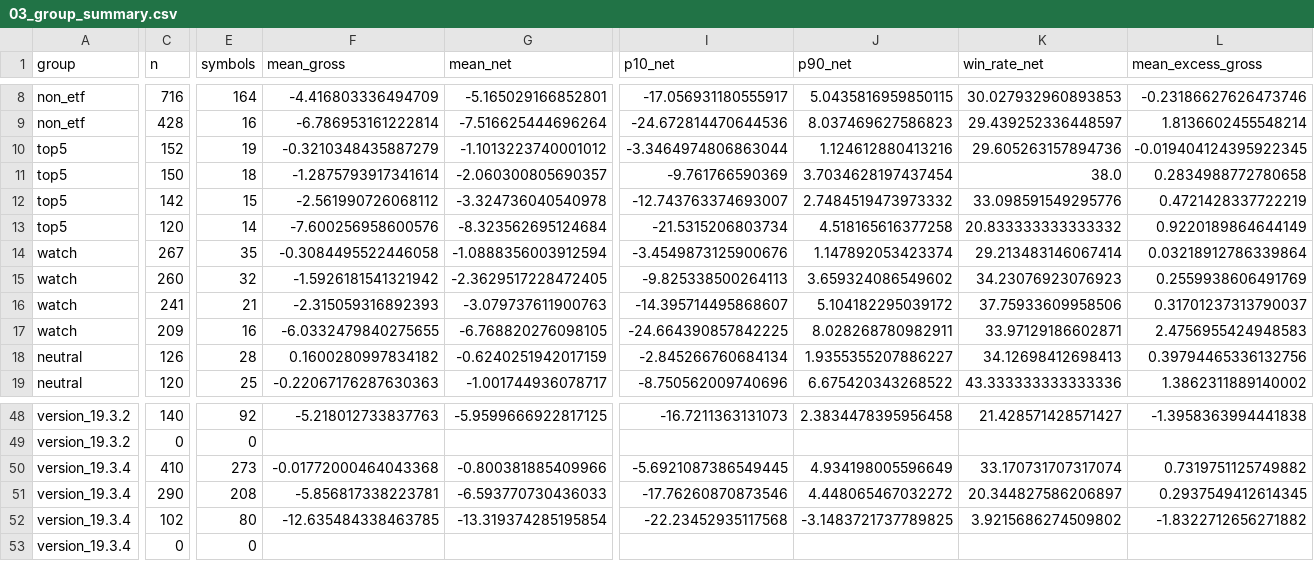
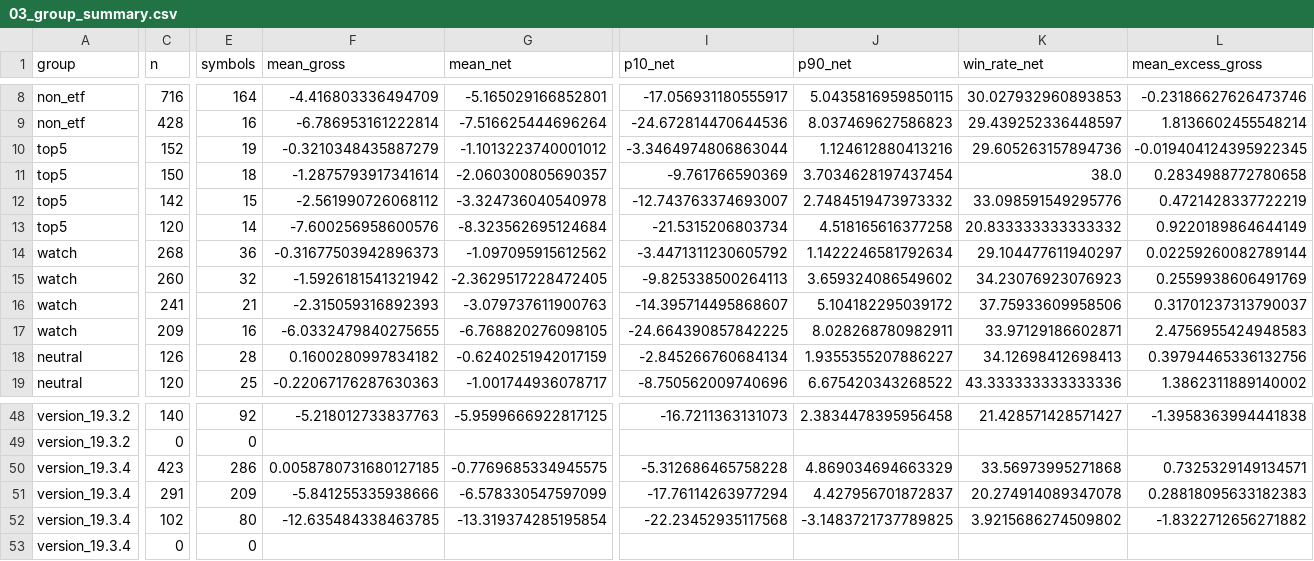
Before and after one commit to flyree140/GPT_stocklab, a CSV file: data/evaluation/03_group_summary.csv, drawn as a sheet; only a part is shown, gaps mark what is left out; the diff covers the shown part only; the diff names each change by its address in the sheet, - before the commit and + after, or states it on an @@ line.

```diff
--- a/data/evaluation/03_group_summary.csv
+++ b/data/evaluation/03_group_summary.csv
-C14 (n): 267
+C14 (n): 268
-E14 (symbols): 35
+E14 (symbols): 36
-F14 (mean_gross): -0.3084495522446058
+F14 (mean_gross): -0.31677503942896373
-G14 (mean_net): -1.0888356003912594
+G14 (mean_net): -1.097095915612562
-I14 (p10_net): -3.4549873125900676
+I14 (p10_net): -3.4471311230605792
-J14 (p90_net): 1.147892053423374
+J14 (p90_net): 1.1422246581792634
-K14 (win_rate_net): 29.213483146067414
+K14 (win_rate_net): 29.104477611940297
-L14 (mean_excess_gross): 0.03218912786339864
+L14 (mean_excess_gross): 0.02259260082789144
-C50 (n): 410
+C50 (n): 423
-E50 (symbols): 273
+E50 (symbols): 286
-F50 (mean_gross): -0.01772000464043368
+F50 (mean_gross): 0.0058780731680127185
-G50 (mean_net): -0.800381885409966
+G50 (mean_net): -0.7769685334945575
-I50 (p10_net): -5.6921087386549445
+I50 (p10_net): -5.312686465758228
-J50 (p90_net): 4.934198005596649
+J50 (p90_net): 4.869034694663329
-K50 (win_rate_net): 33.170731707317074
+K50 (win_rate_net): 33.56973995271868
-L50 (mean_excess_gross): 0.7319751125749882
+L50 (mean_excess_gross): 0.7325329149134571
-C51 (n): 290
+C51 (n): 291
-E51 (symbols): 208
+E51 (symbols): 209
-F51 (mean_gross): -5.856817338223781
+F51 (mean_gross): -5.841255335938666
-G51 (mean_net): -6.593770730436033
+G51 (mean_net): -6.578330547597099
-I51 (p10_net): -17.76260870873546
+I51 (p10_net): -17.76114263977294
-J51 (p90_net): 4.448065467032272
+J51 (p90_net): 4.427956701872837
-K51 (win_rate_net): 20.344827586206897
+K51 (win_rate_net): 20.274914089347078
-L51 (mean_excess_gross): 0.2937549412614345
+L51 (mean_excess_gross): 0.28818095633182383
```
Also changed, not shown: 1 added row, 1 removed row and 113 edited cells elsewhere in this file, data/evaluation/05_unresolved_latest_signals.csv, data/life/02_gated_daily_cash.csv, 12 other files.
